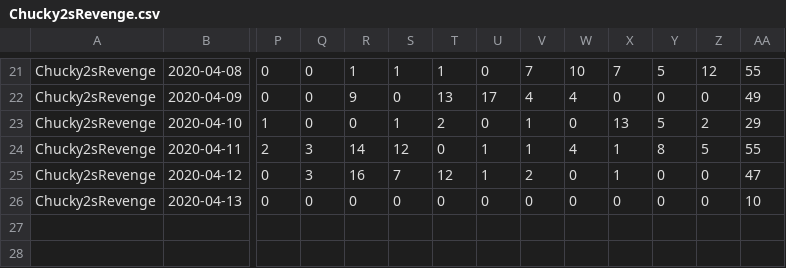
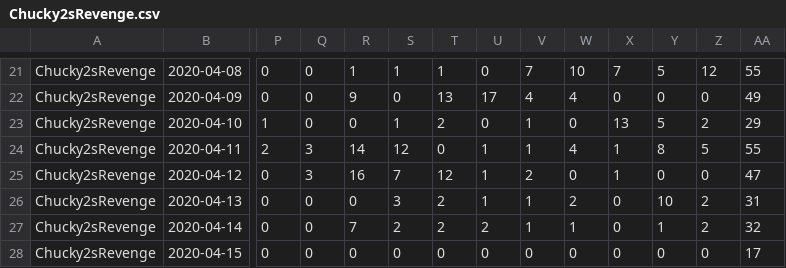
Before and after one commit to kenneththomas/ari6, a CSV file: stats/user/Chucky2sRevenge.csv, drawn as a sheet; only a part is shown, gaps mark what is left out; rows hold the shown columns only; the diff names each change by its address in the sheet, - before the commit and + after, or states it on an @@ line.

```diff
--- a/stats/user/Chucky2sRevenge.csv
+++ b/stats/user/Chucky2sRevenge.csv
-S26: 0
+S26: 3
-T26: 0
+T26: 2
-U26: 0
+U26: 1
-V26: 0
+V26: 1
-W26: 0
+W26: 2
-Y26: 0
+Y26: 10
-Z26: 0
+Z26: 2
-AA26: 10
+AA26: 31
+row 27: Chucky2sRevenge | 2020-04-14 | 0 | 0 | 7 | 2 | 2 | 2 | 1 | 1 | 0 | 1 | 2 | 32
+row 28: Chucky2sRevenge | 2020-04-15 | 0 | 0 | 0 | 0 | 0 | 0 | 0 | 0 | 0 | 0 | 0 | 17
```
Also changed, not shown: stats/daily/2020-04-13.csv, stats/user/Lee🐧.csv, 32 other files.
